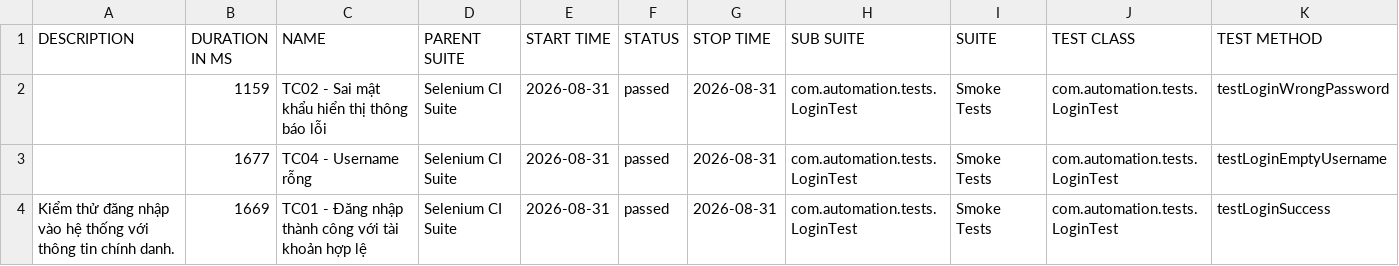
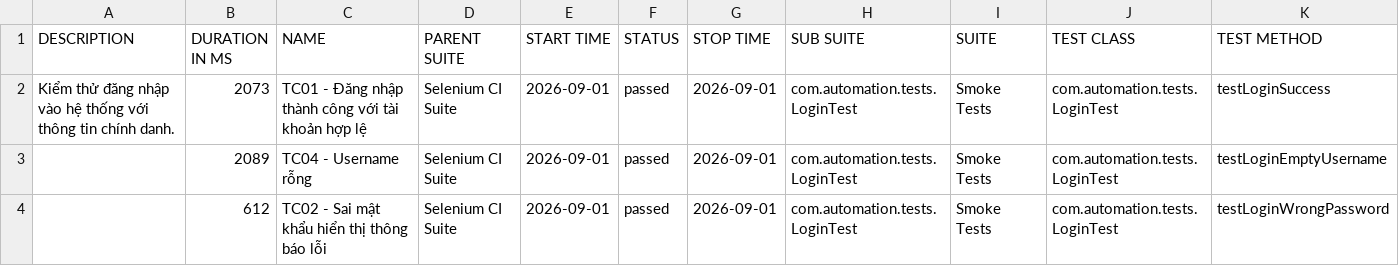
Before and after one commit to huyhuy23022004/Lab11_BuiNgocHuy_1150080137_CNPM2, a CSV file: data/suites.csv, drawn as a sheet.

```diff
--- a/data/suites.csv
+++ b/data/suites.csv
@@ -1,4 +1,4 @@
 "DESCRIPTION","DURATION IN MS","NAME","PARENT SUITE","START TIME","STATUS","STOP TIME","SUB SUITE","SUITE","TEST CLASS","TEST METHOD"
-"","1159","TC02 - Sai mật khẩu hiển thị thông báo lỗi","Selenium CI Suite","2026-08-31","passed","2026-08-31","com.automation.tests.LoginTest","Smoke Tests","com.automation.tests.LoginTest","testLoginWrongPassword"
-"","1677","TC04 - Username rỗng","Selenium CI Suite","2026-08-31","passed","2026-08-31","com.automation.tests.LoginTest","Smoke Tests","com.automation.tests.LoginTest","testLoginEmptyUsername"
-"Kiểm thử đăng nhập vào hệ thống với thông tin chính danh.","1669","TC01 - Đăng nhập thành công với tài khoản hợp lệ","Selenium CI Suite","2026-08-31","passed","2026-08-31","com.automation.tests.LoginTest","Smoke Tests","com.automation.tests.LoginTest","testLoginSuccess"
+"Kiểm thử đăng nhập vào hệ thống với thông tin chính danh.","2073","TC01 - Đăng nhập thành công với tài khoản hợp lệ","Selenium CI Suite","2026-09-01","passed","2026-09-01","com.automation.tests.LoginTest","Smoke Tests","com.automation.tests.LoginTest","testLoginSuccess"
+"","2089","TC04 - Username rỗng","Selenium CI Suite","2026-09-01","passed","2026-09-01","com.automation.tests.LoginTest","Smoke Tests","com.automation.tests.LoginTest","testLoginEmptyUsername"
+"","612","TC02 - Sai mật khẩu hiển thị thông báo lỗi","Selenium CI Suite","2026-09-01","passed","2026-09-01","com.automation.tests.LoginTest","Smoke Tests","com.automation.tests.LoginTest","testLoginWrongPassword"
```
Also changed, not shown: 34 other files.
